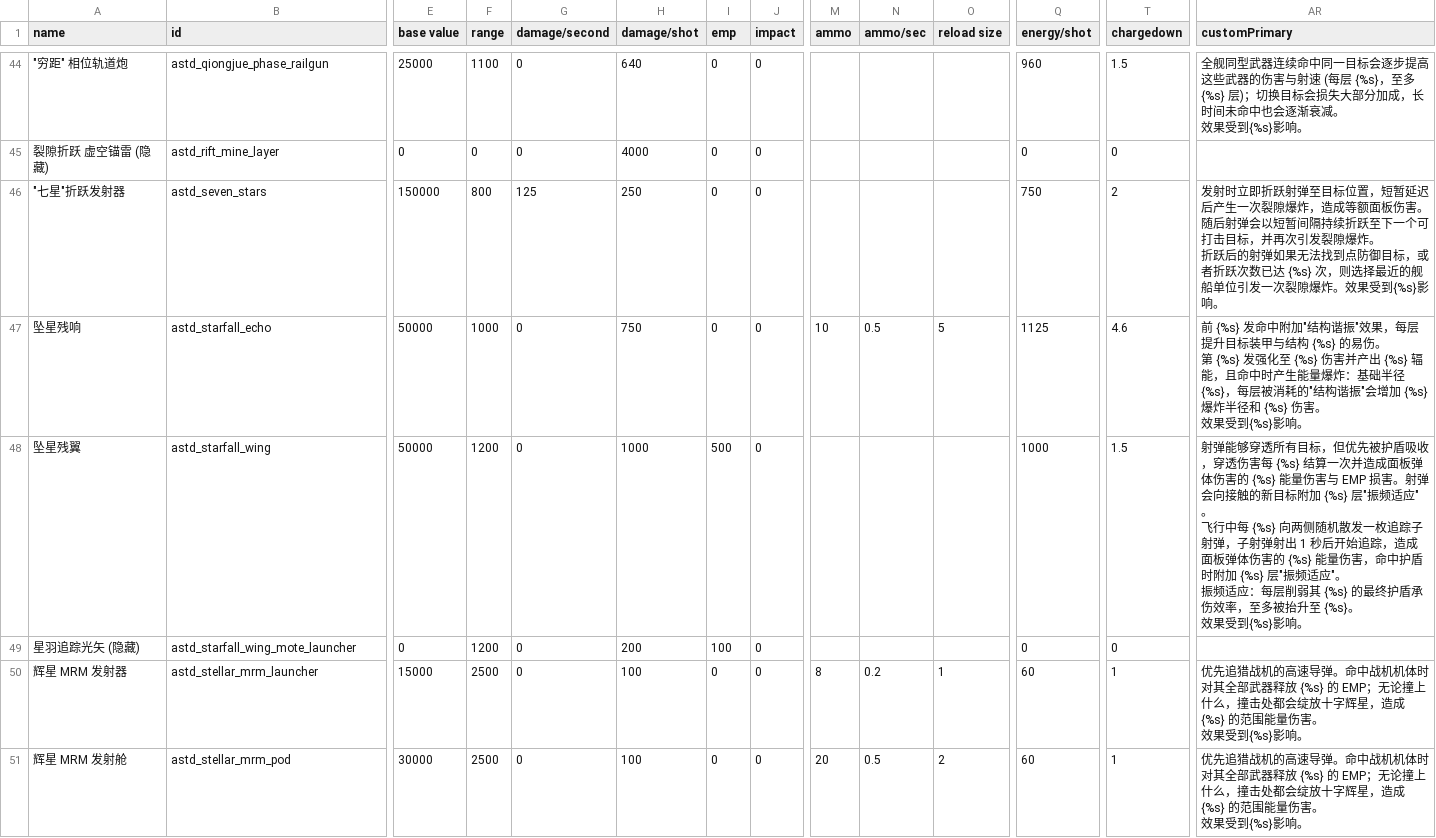
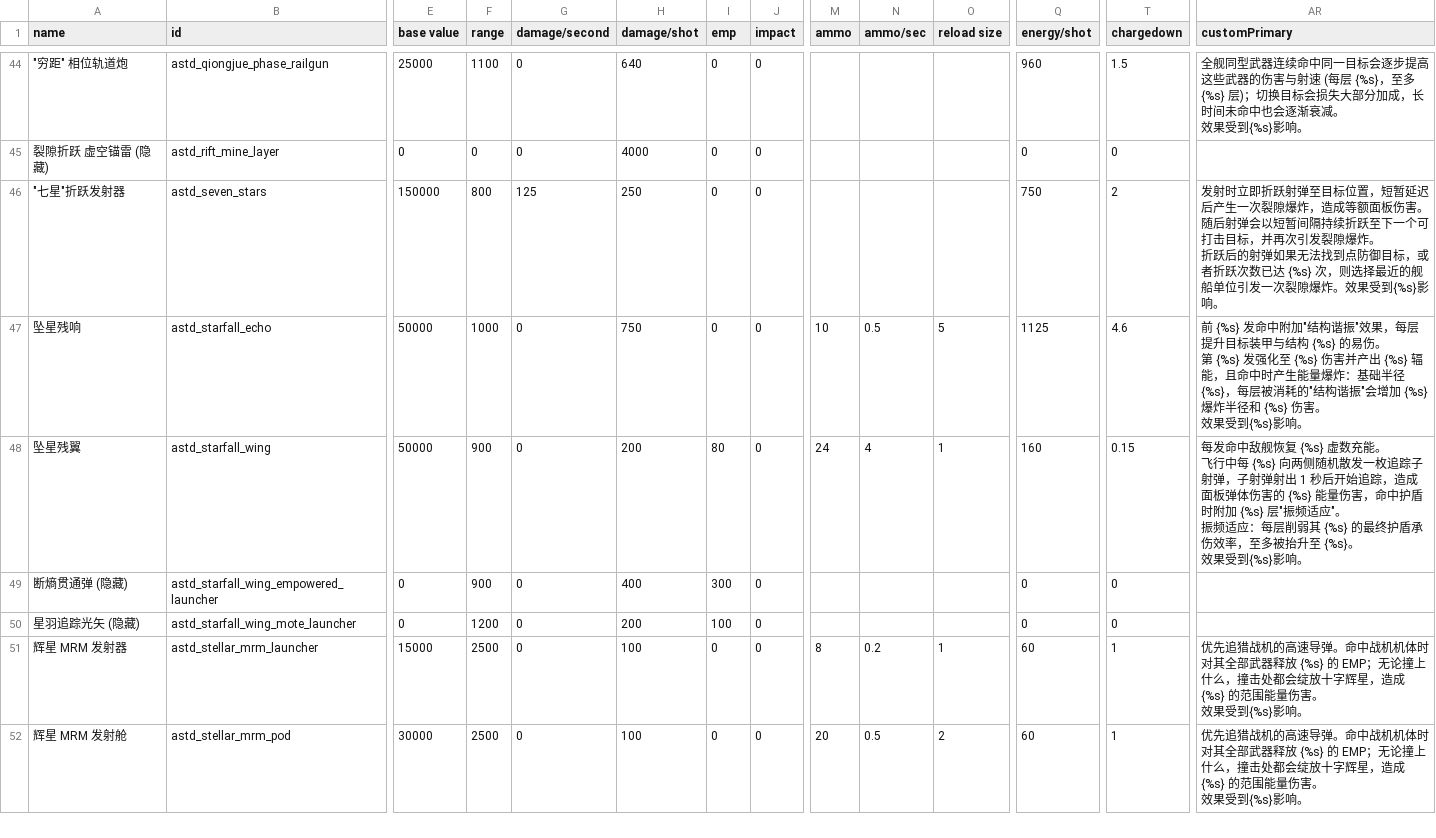
Before and after one commit to KasumiNova/AsteriaDirectorate, a CSV file: contents/data/weapons/weapon_data.csv, drawn as a sheet; only a part is shown, gaps mark what is left out; rows hold the shown columns only; ↵ is a line break in a cell; the diff names each change by its address in the sheet, - before the commit and + after, or states it on an @@ line.

```diff
--- a/contents/data/weapons/weapon_data.csv
+++ b/contents/data/weapons/weapon_data.csv
-F48 (range): 1200
+F48 (range): 900
-H48 (damage/shot): 1000
+H48 (damage/shot): 200
-I48 (emp): 500
+I48 (emp): 80
-M48 (ammo): (empty)
+M48 (ammo): 24
-N48 (ammo/sec): (empty)
+N48 (ammo/sec): 4
-O48 (reload size): (empty)
+O48 (reload size): 1
-Q48 (energy/shot): 1000
+Q48 (energy/shot): 160
-T48 (chargedown): 1.5
+T48 (chargedown): 0.15
-AR48 (customPrimary): 射弹能够穿透所有目标，但优先被护盾吸收，穿透伤害每 {%s} 结算一次并造成面板弹体伤害的 {%s} 能量伤害与 EMP 损害。射弹会向接触的新目标附加 {%s} 层"振频适应"。 ↵ 飞行…
+AR48 (customPrimary): 每发命中敌舰恢复 {%s} 虚数充能。 ↵ 飞行…
+row 49: 断熵贯通弹 (隐藏) | astd_starfall_wing_empowered_launcher | 0 | 900 | 0 | 400 | 300 | 0 |  |  |  | 0 | 0
```
Also changed, not shown: contents/data/strings/descriptions.csv, 11 other files.
